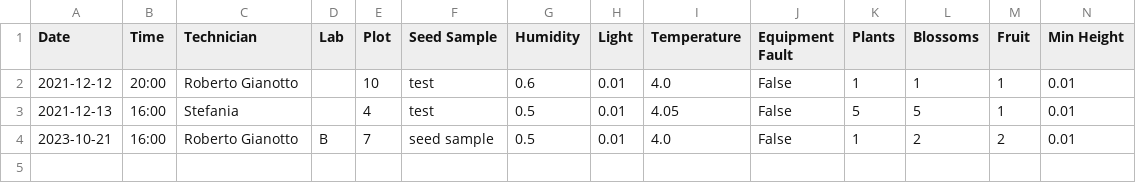
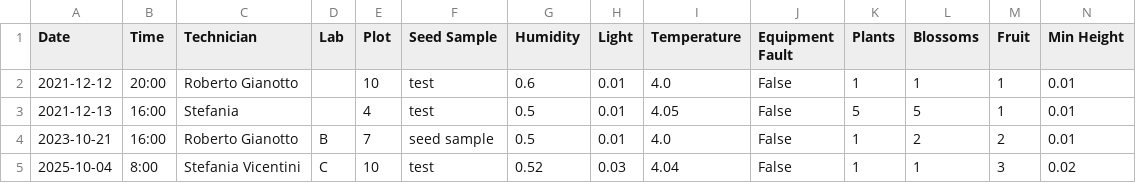
Before and after one commit to pinguinato/corso-tkinter, a CSV file: capitolo_5/abq_data_record_2025-10-05.csv, drawn as a sheet; only a part is shown; rows hold the shown columns only; the diff names each change by its address in the sheet, - before the commit and + after, or states it on an @@ line.

```diff
--- a/capitolo_5/abq_data_record_2025-10-05.csv
+++ b/capitolo_5/abq_data_record_2025-10-05.csv
+row 5: 2025-10-04 | 8:00 | Stefania Vicentini | C | 10 | test | 0.52 | 0.03 | 4.04 | False | 1 | 1 | 3 | 0.02
```
Also changed, not shown: 1 other file.
